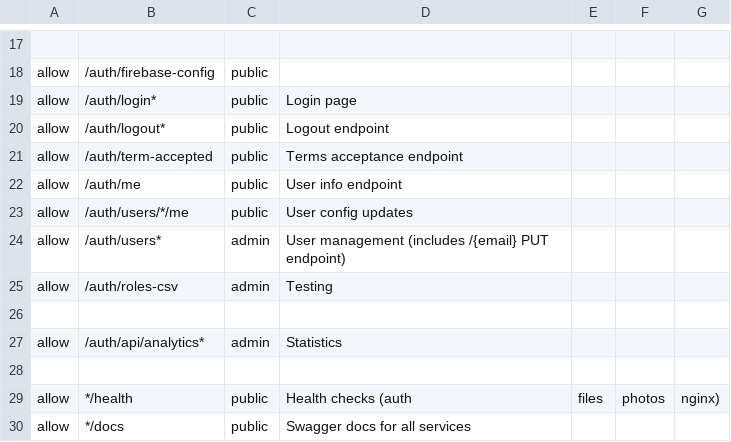
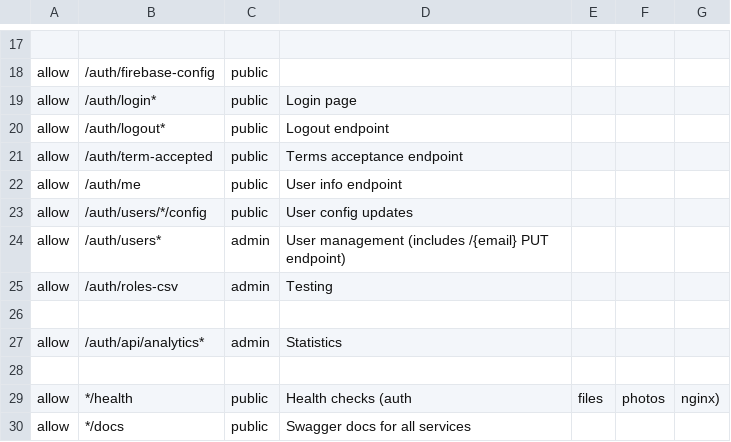
Before and after one commit to iot49/photo-web, a CSV file: auth/app/roles.csv, drawn as a sheet; only a part is shown, gaps mark what is left out.

```diff
--- a/auth/app/roles.csv
+++ b/auth/app/roles.csv
@@ -22,3 +22,3 @@ allow, /auth/term-accepted, public, Terms acceptance endpoint
 allow, /auth/me, public, User info endpoint
-allow, /auth/users/*/me, public, User config updates
+allow, /auth/users/*/config, public, User config updates
 allow, /auth/users*, admin, User management (includes /{email} PUT endpoint)
```
Also changed, not shown: 9 other files.
